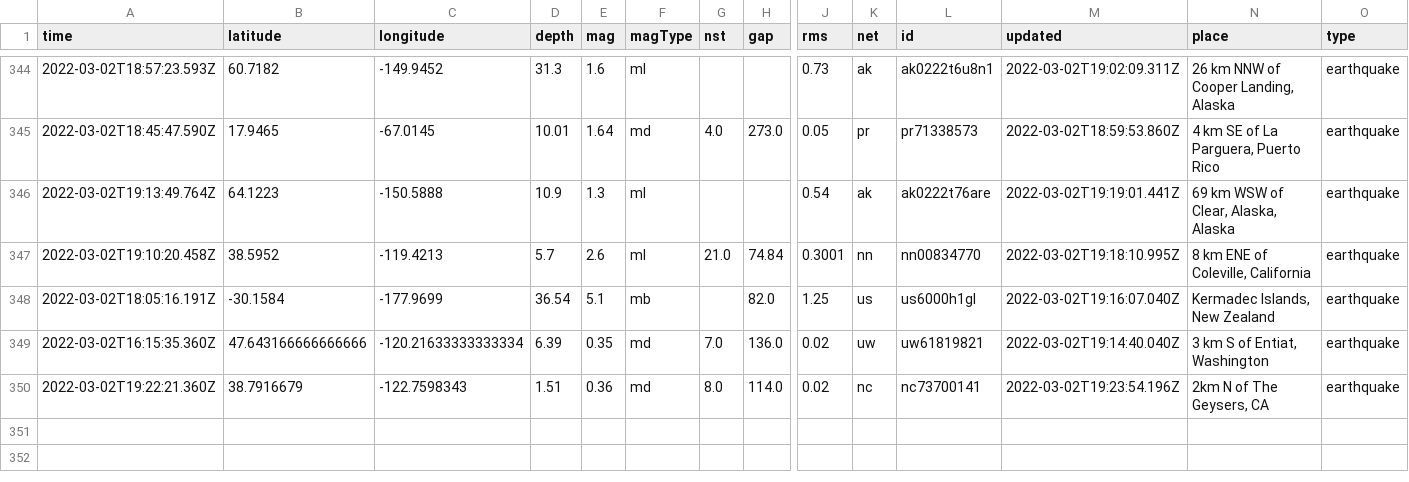
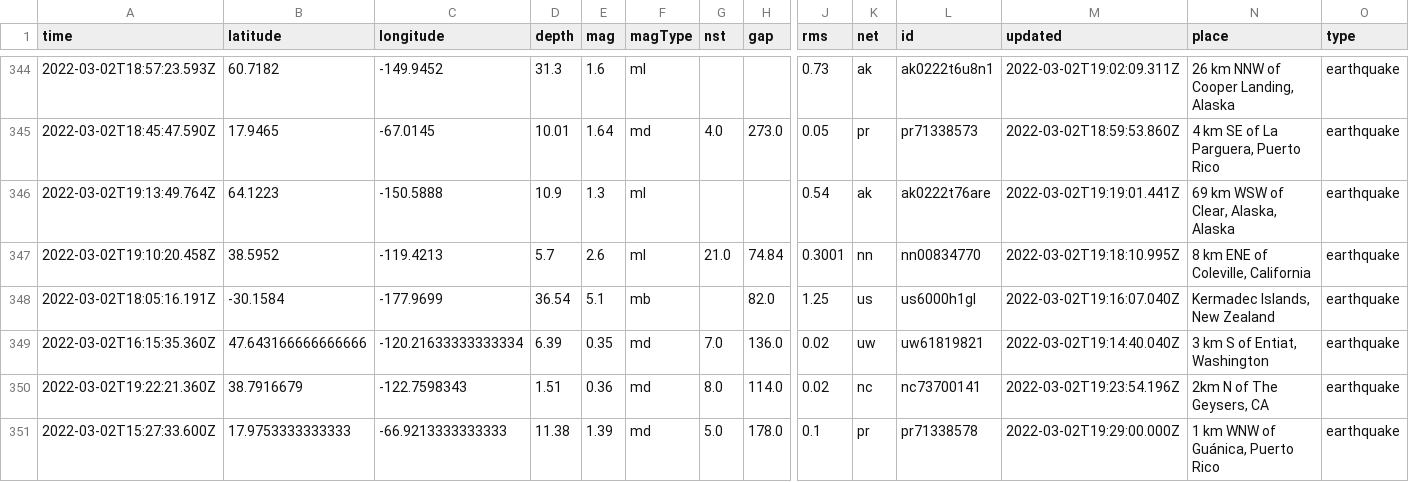
Before and after one commit to aadittambe/actions-pipeline, a CSV file: usgs_main.csv, drawn as a sheet; only a part is shown, gaps mark what is left out; rows hold the shown columns only; the diff names each change by its address in the sheet, - before the commit and + after, or states it on an @@ line.

```diff
--- a/usgs_main.csv
+++ b/usgs_main.csv
+row 351: 2022-03-02T15:27:33.600Z | 17.9753333333333 | -66.9213333333333 | 11.38 | 1.39 | md | 5.0 | 178.0 | 0.1 | pr | pr71338578 | 2022-03-02T19:29:00.000Z | 1 km WNW of Guánica, Puerto Rico | earthquake
```
Also changed, not shown: usgs_current.csv.
